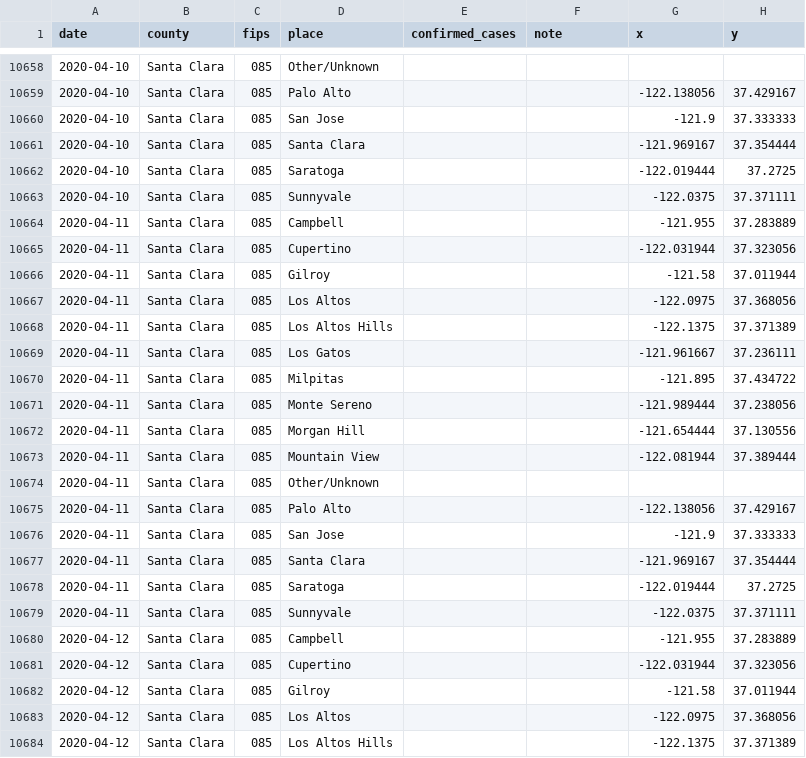
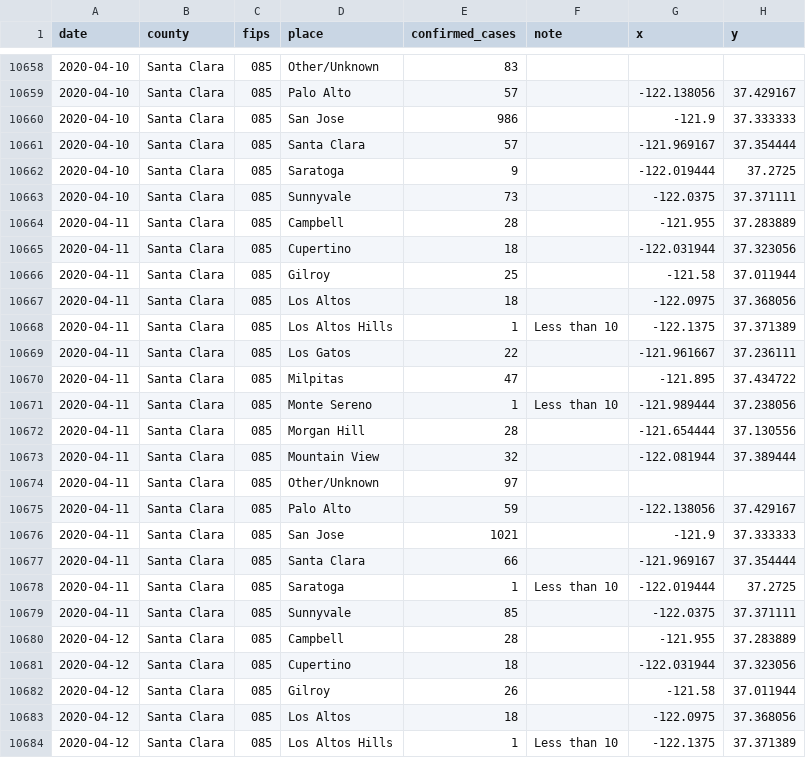
Before and after one commit to quantummind/caltech_covid_19_modeling, a CSV file: data/us/covid/california/latimes-place-totals.csv, drawn as a sheet; only a part is shown, gaps mark what is left out; the diff covers the shown part only.

```diff
--- a/data/us/covid/california/latimes-place-totals.csv
+++ b/data/us/covid/california/latimes-place-totals.csv
@@ -10658,27 +10658,27 @@ date,county,fips,place,confirmed_cases,note,x,y
-2020-04-10,Santa Clara,085,Other/Unknown,,,,
-2020-04-10,Santa Clara,085,Palo Alto,,,-122.138056,37.429167
-2020-04-10,Santa Clara,085,San Jose,,,-121.9,37.333333
-2020-04-10,Santa Clara,085,Santa Clara,,,-121.969167,37.354444
-2020-04-10,Santa Clara,085,Saratoga,,,-122.019444,37.2725
-2020-04-10,Santa Clara,085,Sunnyvale,,,-122.0375,37.371111
-2020-04-11,Santa Clara,085,Campbell,,,-121.955,37.283889
-2020-04-11,Santa Clara,085,Cupertino,,,-122.031944,37.323056
-2020-04-11,Santa Clara,085,Gilroy,,,-121.58,37.011944
-2020-04-11,Santa Clara,085,Los Altos,,,-122.0975,37.368056
-2020-04-11,Santa Clara,085,Los Altos Hills,,,-122.1375,37.371389
-2020-04-11,Santa Clara,085,Los Gatos,,,-121.961667,37.236111
-2020-04-11,Santa Clara,085,Milpitas,,,-121.895,37.434722
-2020-04-11,Santa Clara,085,Monte Sereno,,,-121.989444,37.238056
-2020-04-11,Santa Clara,085,Morgan Hill,,,-121.654444,37.130556
-2020-04-11,Santa Clara,085,Mountain View,,,-122.081944,37.389444
-2020-04-11,Santa Clara,085,Other/Unknown,,,,
-2020-04-11,Santa Clara,085,Palo Alto,,,-122.138056,37.429167
-2020-04-11,Santa Clara,085,San Jose,,,-121.9,37.333333
-2020-04-11,Santa Clara,085,Santa Clara,,,-121.969167,37.354444
-2020-04-11,Santa Clara,085,Saratoga,,,-122.019444,37.2725
-2020-04-11,Santa Clara,085,Sunnyvale,,,-122.0375,37.371111
-2020-04-12,Santa Clara,085,Campbell,,,-121.955,37.283889
-2020-04-12,Santa Clara,085,Cupertino,,,-122.031944,37.323056
-2020-04-12,Santa Clara,085,Gilroy,,,-121.58,37.011944
-2020-04-12,Santa Clara,085,Los Altos,,,-122.0975,37.368056
-2020-04-12,Santa Clara,085,Los Altos Hills,,,-122.1375,37.371389
+2020-04-10,Santa Clara,085,Other/Unknown,83,,,
+2020-04-10,Santa Clara,085,Palo Alto,57,,-122.138056,37.429167
+2020-04-10,Santa Clara,085,San Jose,986,,-121.9,37.333333
+2020-04-10,Santa Clara,085,Santa Clara,57,,-121.969167,37.354444
+2020-04-10,Santa Clara,085,Saratoga,9,,-122.019444,37.2725
+2020-04-10,Santa Clara,085,Sunnyvale,73,,-122.0375,37.371111
+2020-04-11,Santa Clara,085,Campbell,28,,-121.955,37.283889
+2020-04-11,Santa Clara,085,Cupertino,18,,-122.031944,37.323056
+2020-04-11,Santa Clara,085,Gilroy,25,,-121.58,37.011944
+2020-04-11,Santa Clara,085,Los Altos,18,,-122.0975,37.368056
+2020-04-11,Santa Clara,085,Los Altos Hills,1,Less than 10,-122.1375,37.371389
+2020-04-11,Santa Clara,085,Los Gatos,22,,-121.961667,37.236111
+2020-04-11,Santa Clara,085,Milpitas,47,,-121.895,37.434722
+2020-04-11,Santa Clara,085,Monte Sereno,1,Less than 10,-121.989444,37.238056
+2020-04-11,Santa Clara,085,Morgan Hill,28,,-121.654444,37.130556
+2020-04-11,Santa Clara,085,Mountain View,32,,-122.081944,37.389444
+2020-04-11,Santa Clara,085,Other/Unknown,97,,,
+2020-04-11,Santa Clara,085,Palo Alto,59,,-122.138056,37.429167
+2020-04-11,Santa Clara,085,San Jose,1021,,-121.9,37.333333
+2020-04-11,Santa Clara,085,Santa Clara,66,,-121.969167,37.354444
+2020-04-11,Santa Clara,085,Saratoga,1,Less than 10,-122.019444,37.2725
+2020-04-11,Santa Clara,085,Sunnyvale,85,,-122.0375,37.371111
+2020-04-12,Santa Clara,085,Campbell,28,,-121.955,37.283889
+2020-04-12,Santa Clara,085,Cupertino,18,,-122.031944,37.323056
+2020-04-12,Santa Clara,085,Gilroy,26,,-121.58,37.011944
+2020-04-12,Santa Clara,085,Los Altos,18,,-122.0975,37.368056
+2020-04-12,Santa Clara,085,Los Altos Hills,1,Less than 10,-122.1375,37.371389
```
Also changed, not shown: 68 edited cells elsewhere in this file, data/international/italy/covid/dpc-covid19-ita-regioni.csv, data/us/covid/cdc_all_deaths.csv, 9 other files.
